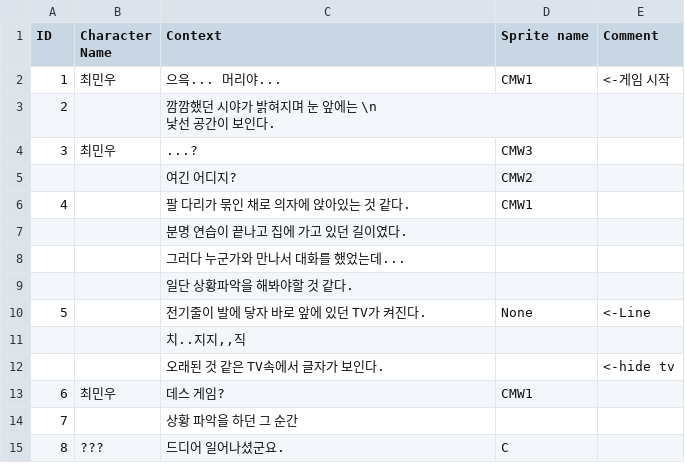
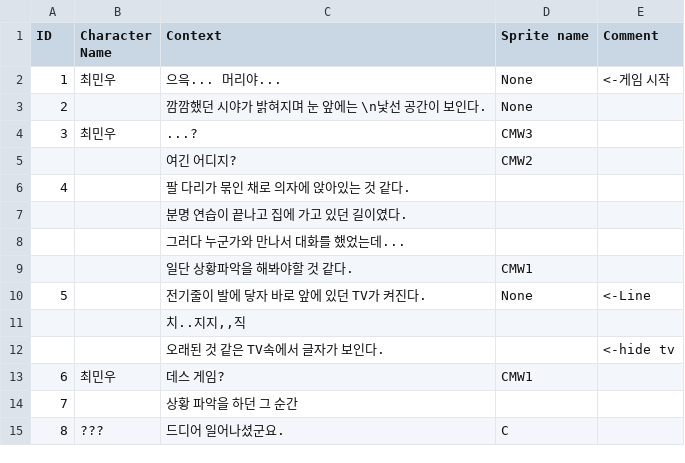
Before and after one commit to gongsy1221/Shiny_Stage, a CSV file: Assets/Resources/prologue.csv, drawn as a sheet; only a part is shown; the diff covers the shown part only.

```diff
--- a/Assets/Resources/prologue.csv
+++ b/Assets/Resources/prologue.csv
@@ -1,11 +1,10 @@
 ID,Character Name,Context,Sprite name,Comment
-1,최민우,으윽... 머리야...,CMW1,<-게임 시작
-2,,"깜깜했던 시야가 밝혀지며 눈 앞에는 \n
-낯선 공간이 보인다.",,
+1,최민우,으윽... 머리야...,None,<-게임 시작
+2,,깜깜했던 시야가 밝혀지며 눈 앞에는 \n낯선 공간이 보인다.,None,
 3,최민우,...?,CMW3,
 ,,여긴 어디지?,CMW2,
-4,,팔 다리가 묶인 채로 의자에 앉아있는 것 같다.,CMW1,
+4,,팔 다리가 묶인 채로 의자에 앉아있는 것 같다.,,
 ,,분명 연습이 끝나고 집에 가고 있던 길이였다.,,
 ,,그러다 누군가와 만나서 대화를 했었는데...,,
-,,일단 상황파악을 해봐야할 것 같다.,,
+,,일단 상황파악을 해봐야할 것 같다.,CMW1,
 5,,전기줄이 발에 닿자 바로 앞에 있던 TV가 켜진다.,None,<-Line
```
Also changed, not shown: 22 edited cells elsewhere in this file, 7 other files.
